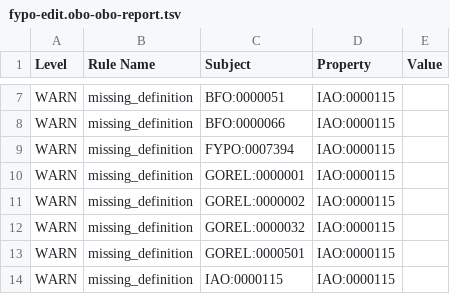
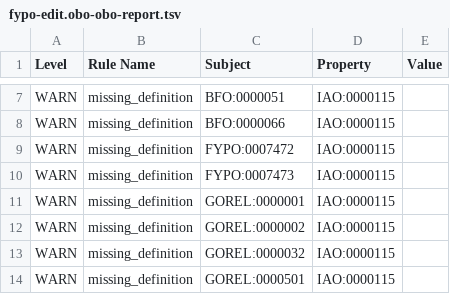
Before and after one commit to pombase/fypo, a TSV file: reports/fypo-edit.obo-obo-report.tsv, drawn as a sheet; only a part is shown, gaps mark what is left out; the shorter side is filled out with more unchanged rows.

```diff
--- a/reports/fypo-edit.obo-obo-report.tsv
+++ b/reports/fypo-edit.obo-obo-report.tsv
@@ -8,3 +8,4 @@ WARN	missing_definition	BFO:0000051	IAO:0000115
 WARN	missing_definition	BFO:0000066	IAO:0000115		
-WARN	missing_definition	FYPO:0007394	IAO:0000115		
+WARN	missing_definition	FYPO:0007472	IAO:0000115		
+WARN	missing_definition	FYPO:0007473	IAO:0000115		
 WARN	missing_definition	GOREL:0000001	IAO:0000115		
```
Also changed, not shown: src/ontology/reports/fypo-edit.obo-obo-report.tsv, src/templates/bulk_synonyms.tsv, 55 other files.
